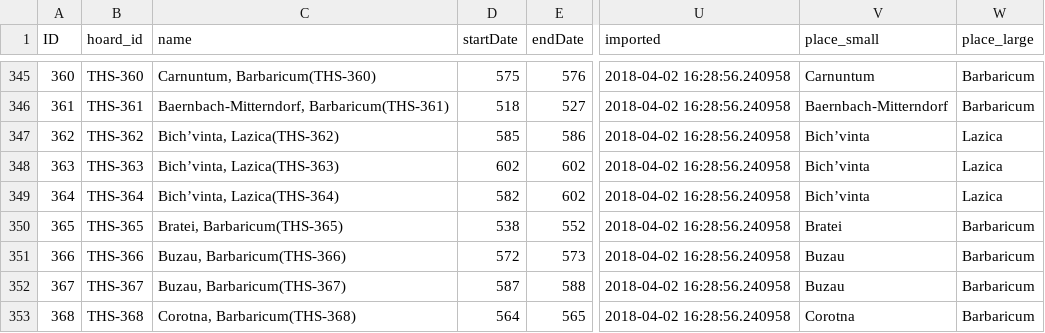
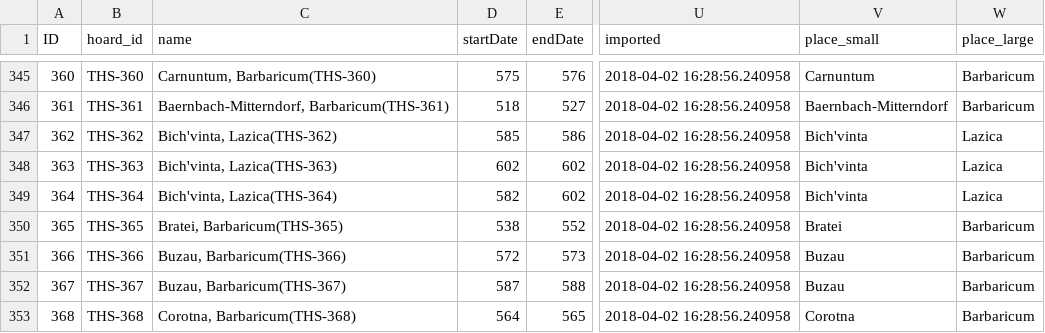
Before and after one commit to leemordechai/FLAME, a CSV file: ths_finds.csv, drawn as a sheet; only a part is shown, gaps mark what is left out; the diff names each change by its address in the sheet, - before the commit and + after, or states it on an @@ line.

Commit message:
minor fix based on an unusual character

```diff
--- a/ths_finds.csv
+++ b/ths_finds.csv
-C347 (name): Bich’vinta, Lazica(THS-362)
+C347 (name): Bich'vinta, Lazica(THS-362)
-V347:V349 (place_small): Bich’vinta
+V347:V349 (place_small): Bich'vinta
-C348 (name): Bich’vinta, Lazica(THS-363)
+C348 (name): Bich'vinta, Lazica(THS-363)
-C349 (name): Bich’vinta, Lazica(THS-364)
+C349 (name): Bich'vinta, Lazica(THS-364)
```
